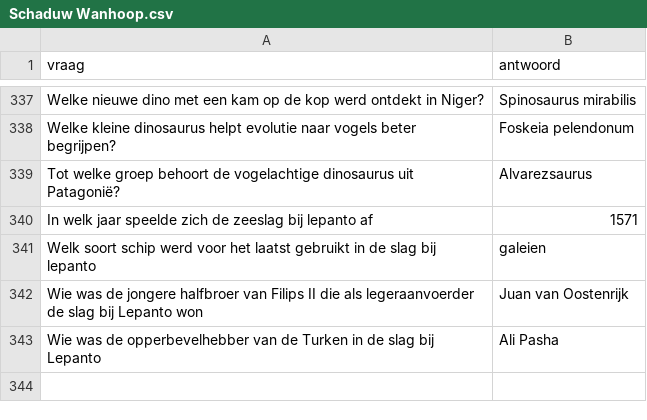
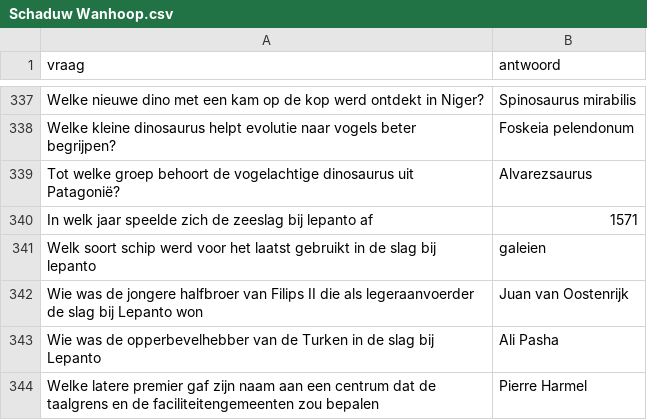
Before and after one commit to DieterVerhofstadt/quizapp, a CSV file: csv/Schaduw Wanhoop.csv, drawn as a sheet; only a part is shown, gaps mark what is left out; the diff covers the shown part only.

```diff
--- a/csv/Schaduw Wanhoop.csv
+++ b/csv/Schaduw Wanhoop.csv
@@ -343 +343,2 @@ Wie was de jongere halfbroer van Filips II die als legeraanvoerder de slag bij L
 Wie was de opperbevelhebber van de Turken in de slag bij Lepanto, Ali Pasha
+Welke latere premier gaf zijn naam aan een centrum dat de taalgrens en de faciliteitengemeenten zou bepalen, Pierre Harmel
```
Also changed, not shown: 6 added rows and 6 removed rows elsewhere in this file.
